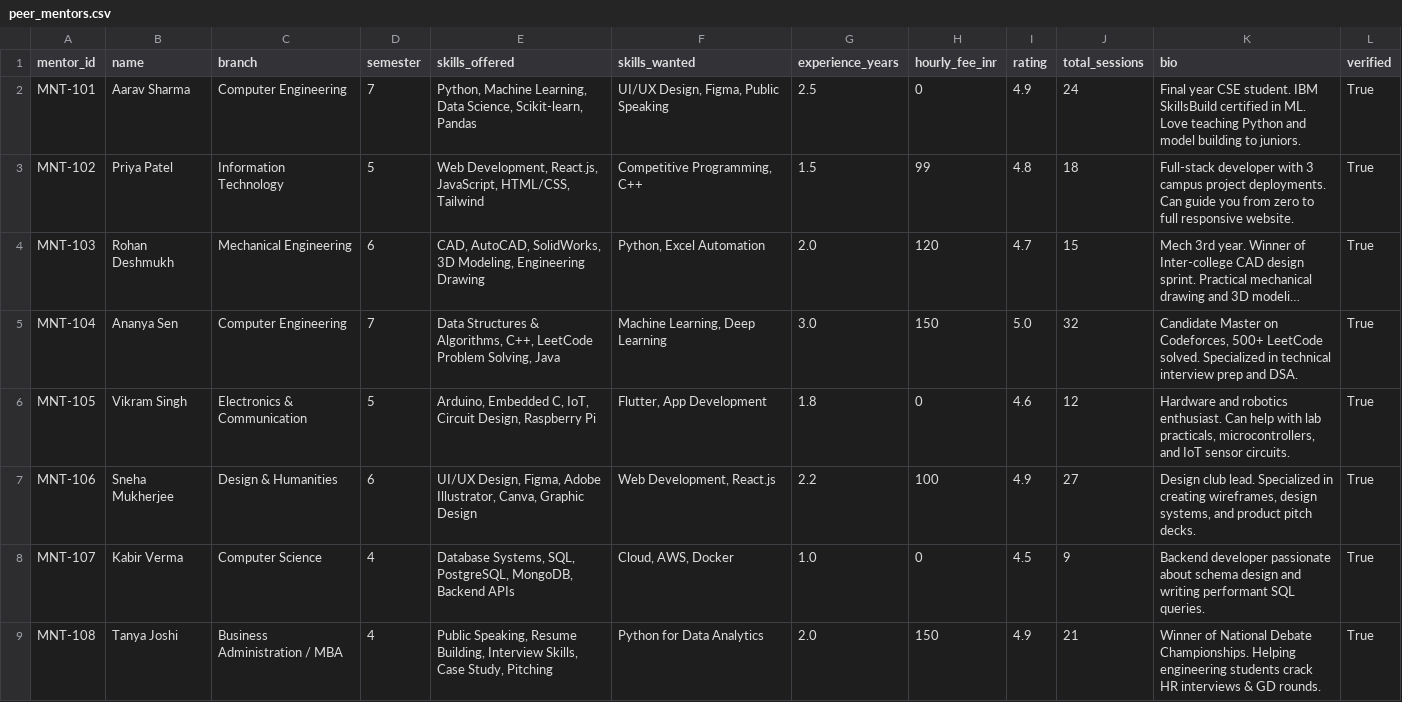
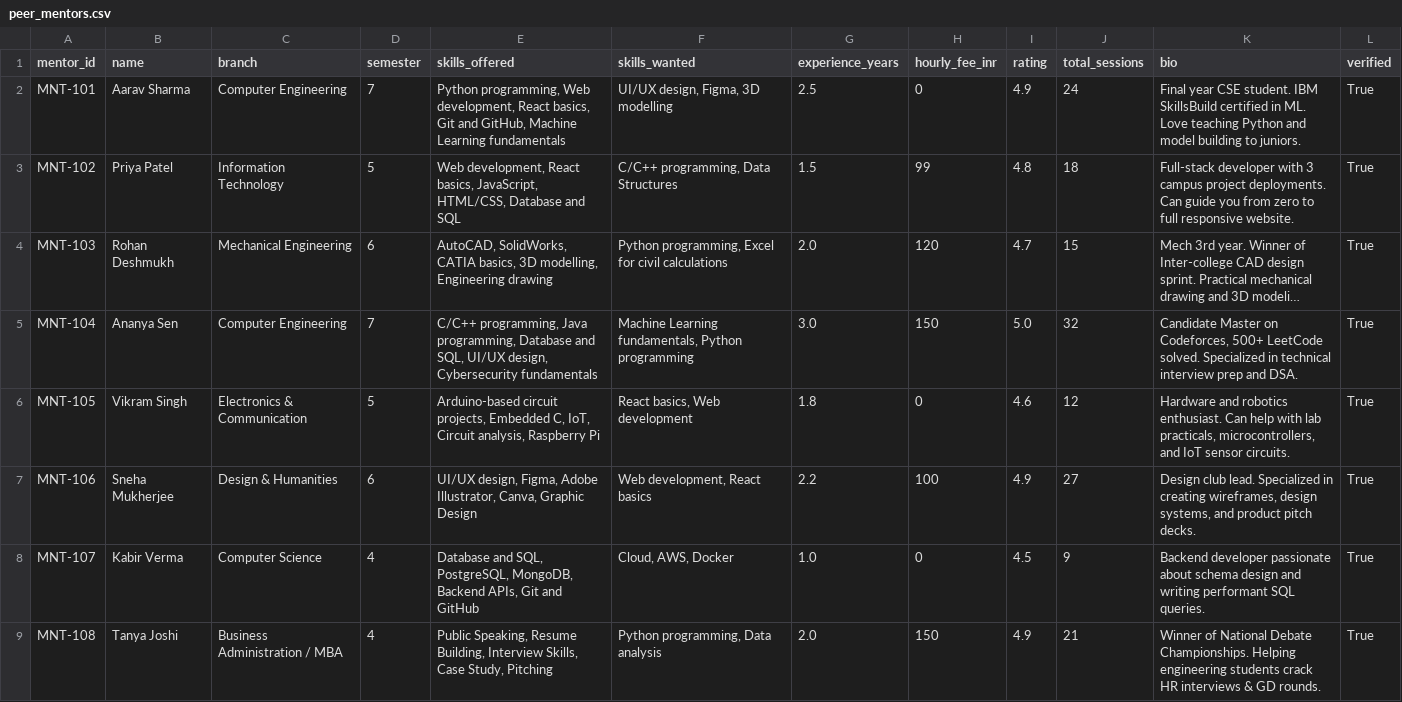
Before and after one commit to muskanp2407-cyber/campus-circle-ai, a CSV file: data/peer_mentors.csv, drawn as a sheet; only a part is shown; long unchanged cells end in …; the diff covers the shown part only; the diff names each change by its address in the sheet, - before the commit and + after, or states it on an @@ line.

Commit message:
feat: complete 5-department 50-resources 50-skills expansion, updated PPTX, Concept Note and Lean Canvas

```diff
--- a/data/peer_mentors.csv
+++ b/data/peer_mentors.csv
-E2 (skills_offered): Python, Machine Learning, Data Science, Scikit-learn, Pandas
+E2 (skills_offered): Python programming, Web development, React basics, Git and GitHub, Machine Learning fundamentals
-F2 (skills_wanted): UI/UX Design, Figma, Public Speaking
+F2 (skills_wanted): UI/UX design, Figma, 3D modelling
-E3 (skills_offered): Web Development, React.js, JavaScript, HTML/CSS, Tailwind
+E3 (skills_offered): Web development, React basics, JavaScript, HTML/CSS, Database and SQL
-F3 (skills_wanted): Competitive Programming, C++
+F3 (skills_wanted): C/C++ programming, Data Structures
-E4 (skills_offered): CAD, AutoCAD, SolidWorks, 3D Modeling, Engineering Drawing
+E4 (skills_offered): AutoCAD, SolidWorks, CATIA basics, 3D modelling, Engineering drawing
-F4 (skills_wanted): Python, Excel Automation
+F4 (skills_wanted): Python programming, Excel for civil calculations
-E5 (skills_offered): Data Structures & Algorithms, C++, LeetCode Problem Solving, Java
+E5 (skills_offered): C/C++ programming, Java programming, Database and SQL, UI/UX design, Cybersecurity fundamentals
-F5 (skills_wanted): Machine Learning, Deep Learning
+F5 (skills_wanted): Machine Learning fundamentals, Python programming
-E6 (skills_offered): Arduino, Embedded C, IoT, Circuit Design, Raspberry Pi
+E6 (skills_offered): Arduino-based circuit projects, Embedded C, IoT, Circuit analysis, Raspberry Pi
-F6 (skills_wanted): Flutter, App Development
+F6 (skills_wanted): React basics, Web development
-E7 (skills_offered): UI/UX Design, Figma, Adobe…
+E7 (skills_offered): UI/UX design, Figma, Adobe…
-F7 (skills_wanted): Web Development, React.js
+F7 (skills_wanted): Web development, React basics
-E8 (skills_offered): Database Systems, SQL, PostgreSQL, MongoDB, Backend APIs
+E8 (skills_offered): Database and SQL, PostgreSQL, MongoDB, Backend APIs, Git and GitHub
-F9 (skills_wanted): Python for Data Analytics
+F9 (skills_wanted): Python programming, Data analysis
```
Also changed, not shown: 7 added rows elsewhere in this file, 20 other files.
